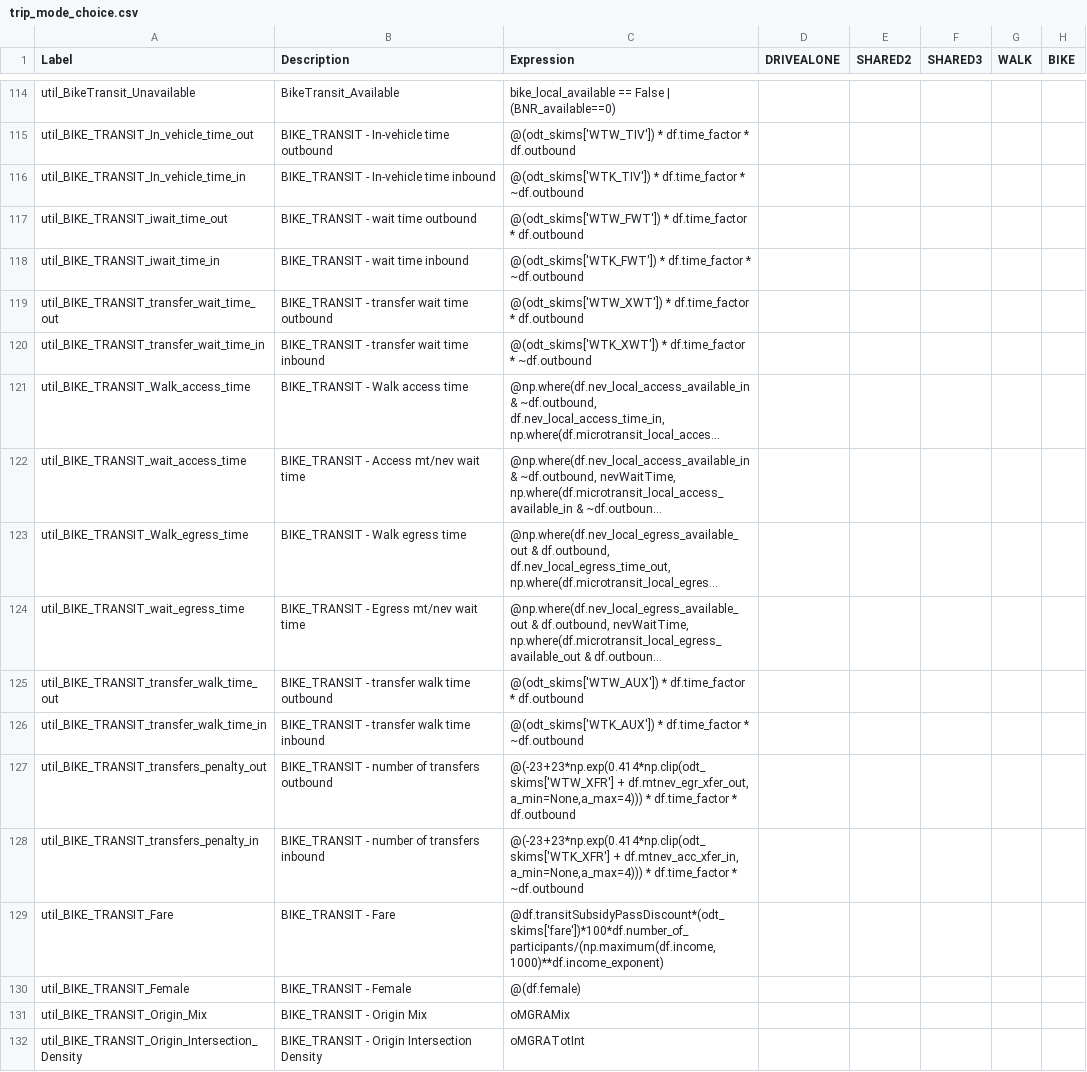
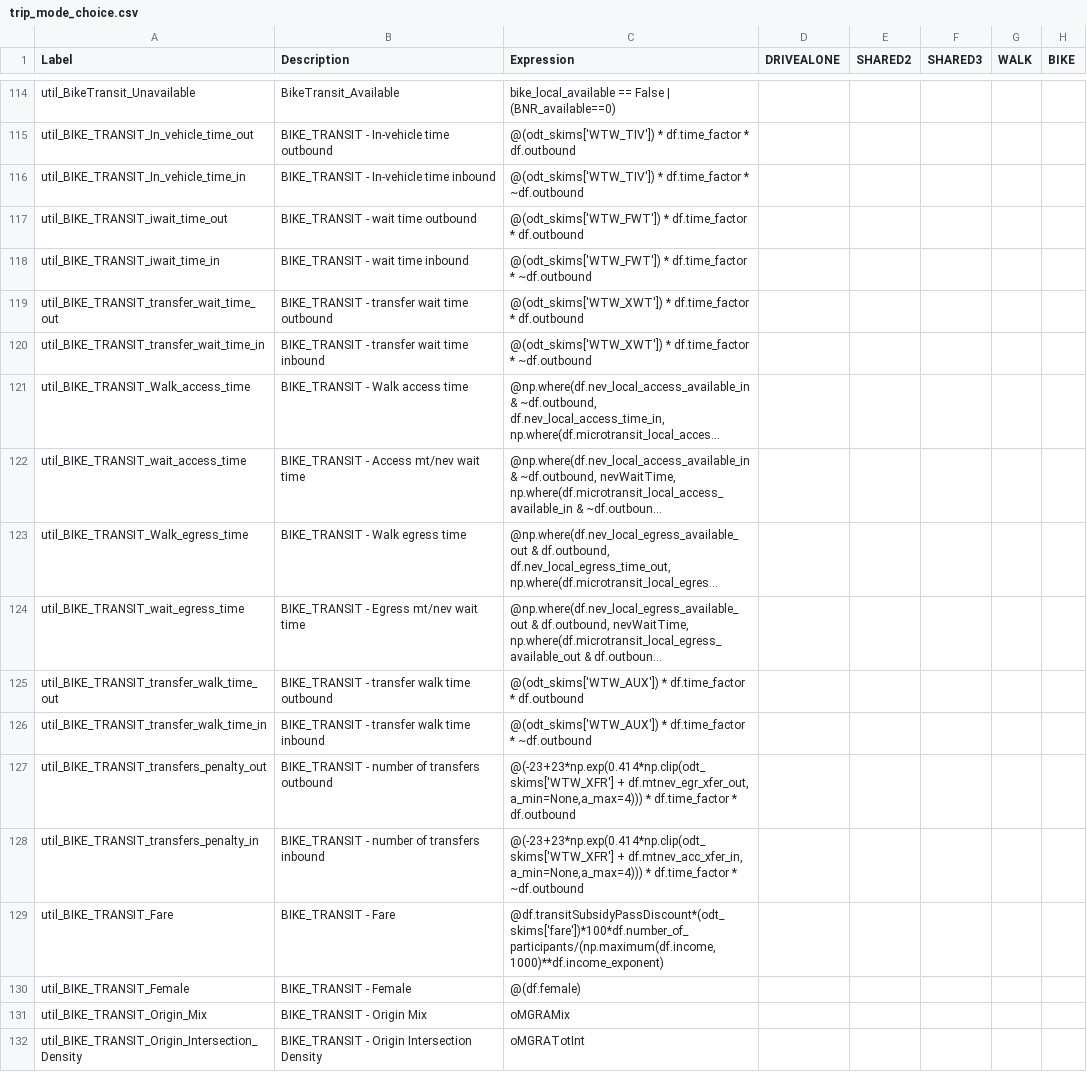
Before and after one commit to RSGInc/SimOR, a CSV file: resident/configs/trip_mode_choice.csv, drawn as a sheet; only a part is shown, gaps mark what is left out; long unchanged cells end in …; the diff names each change by its address in the sheet, - before the commit and + after, or states it on an @@ line.

Commit message:
More trip mode choice spec changes

```diff
--- a/resident/configs/trip_mode_choice.csv
+++ b/resident/configs/trip_mode_choice.csv
-C116 (Expression): @(odt_skims['WTK_TIV']) * df.time_factor…
+C116 (Expression): @(odt_skims['WTW_TIV']) * df.time_factor…
-C118 (Expression): @(odt_skims['WTK_FWT']) * df.time_factor…
+C118 (Expression): @(odt_skims['WTW_FWT']) * df.time_factor…
-C120 (Expression): @(odt_skims['WTK_XWT']) * df.time_factor…
+C120 (Expression): @(odt_skims['WTW_XWT']) * df.time_factor…
-C126 (Expression): @(odt_skims['WTK_AUX']) * df.time_factor…
+C126 (Expression): @(odt_skims['WTW_AUX']) * df.time_factor…
-C128 (Expression): @(-23+23*np.exp(0.414*np.clip(odt_skims['WTK_XFR'] + df.mtnev_acc_xfer_in,…
+C128 (Expression): @(-23+23*np.exp(0.414*np.clip(odt_skims['WTW_XFR'] + df.mtnev_acc_xfer_in,…
```
Also changed, not shown: resident/configs_estimation/trip_mode_choice.csv.
